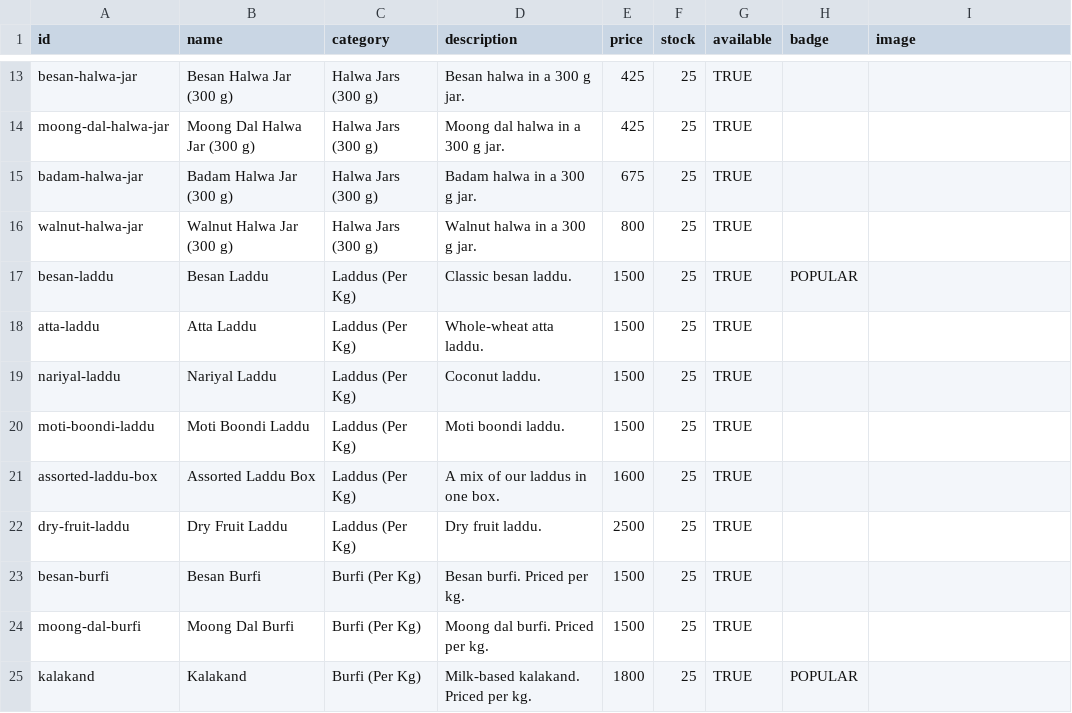
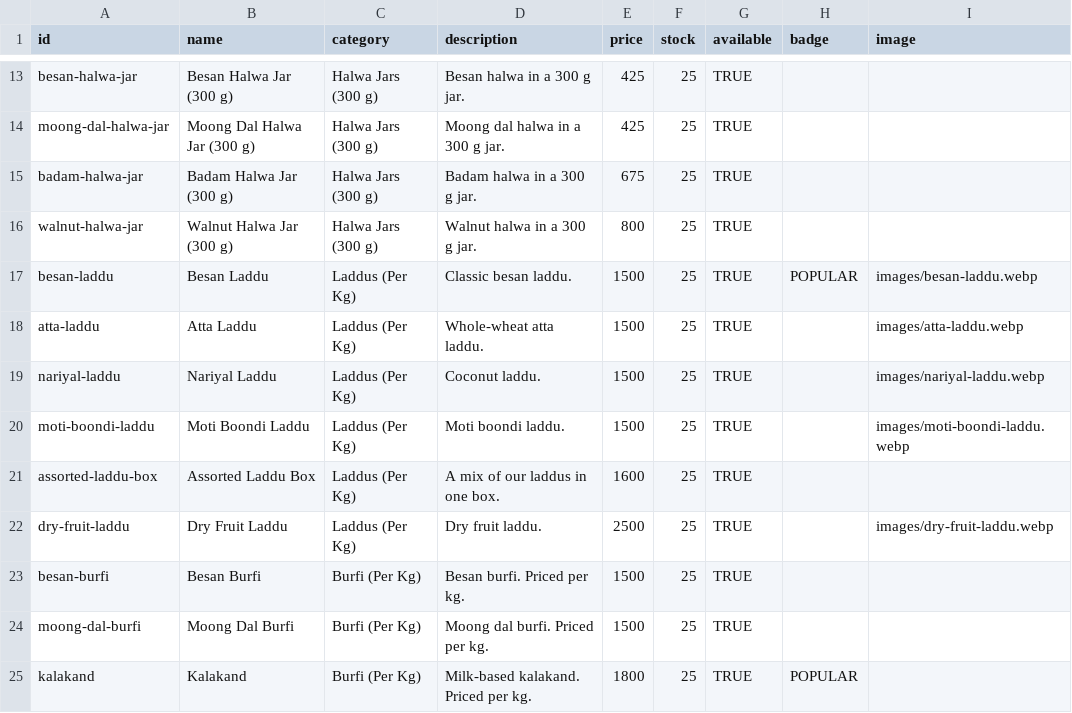
Before and after one commit to unnatichoudharyy/website, a CSV file: backend/inventory-template.csv, drawn as a sheet; only a part is shown, gaps mark what is left out.

```diff
--- a/backend/inventory-template.csv
+++ b/backend/inventory-template.csv
@@ -16,8 +16,8 @@ badam-halwa-jar,Badam Halwa Jar (300 g),Halwa Jars (300 g),Badam halwa in a 300
 walnut-halwa-jar,Walnut Halwa Jar (300 g),Halwa Jars (300 g),Walnut halwa in a 300 g jar.,800,25,TRUE,,
-besan-laddu,Besan Laddu,Laddus (Per Kg),Classic besan laddu.,1500,25,TRUE,POPULAR,
-atta-laddu,Atta Laddu,Laddus (Per Kg),Whole-wheat atta laddu.,1500,25,TRUE,,
-nariyal-laddu,Nariyal Laddu,Laddus (Per Kg),Coconut laddu.,1500,25,TRUE,,
-moti-boondi-laddu,Moti Boondi Laddu,Laddus (Per Kg),Moti boondi laddu.,1500,25,TRUE,,
+besan-laddu,Besan Laddu,Laddus (Per Kg),Classic besan laddu.,1500,25,TRUE,POPULAR,images/besan-laddu.webp
+atta-laddu,Atta Laddu,Laddus (Per Kg),Whole-wheat atta laddu.,1500,25,TRUE,,images/atta-laddu.webp
+nariyal-laddu,Nariyal Laddu,Laddus (Per Kg),Coconut laddu.,1500,25,TRUE,,images/nariyal-laddu.webp
+moti-boondi-laddu,Moti Boondi Laddu,Laddus (Per Kg),Moti boondi laddu.,1500,25,TRUE,,images/moti-boondi-laddu.webp
 assorted-laddu-box,Assorted Laddu Box,Laddus (Per Kg),A mix of our laddus in one box.,1600,25,TRUE,,
-dry-fruit-laddu,Dry Fruit Laddu,Laddus (Per Kg),Dry fruit laddu.,2500,25,TRUE,,
+dry-fruit-laddu,Dry Fruit Laddu,Laddus (Per Kg),Dry fruit laddu.,2500,25,TRUE,,images/dry-fruit-laddu.webp
 besan-burfi,Besan Burfi,Burfi (Per Kg),Besan burfi. Priced per kg.,1500,25,TRUE,,
```
Also changed, not shown: 7 other files.
